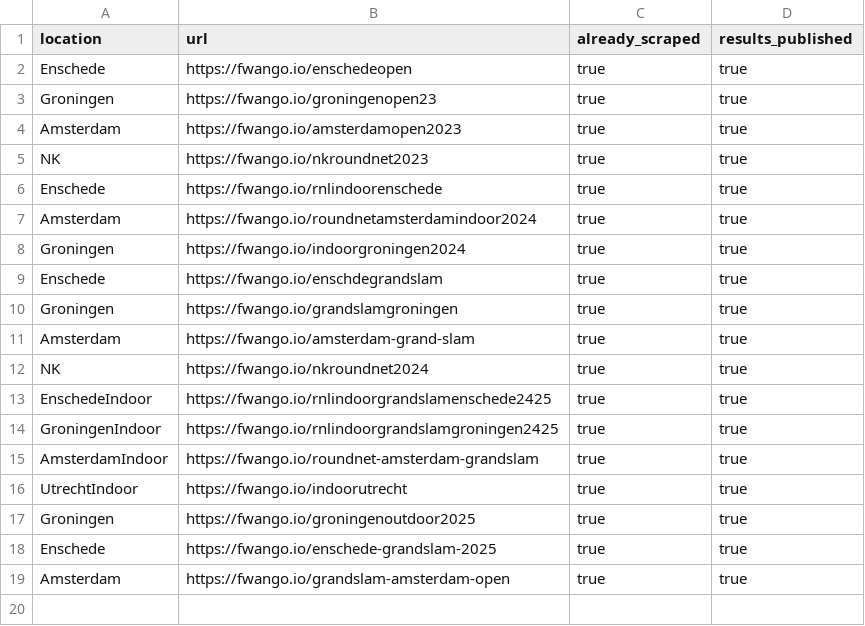
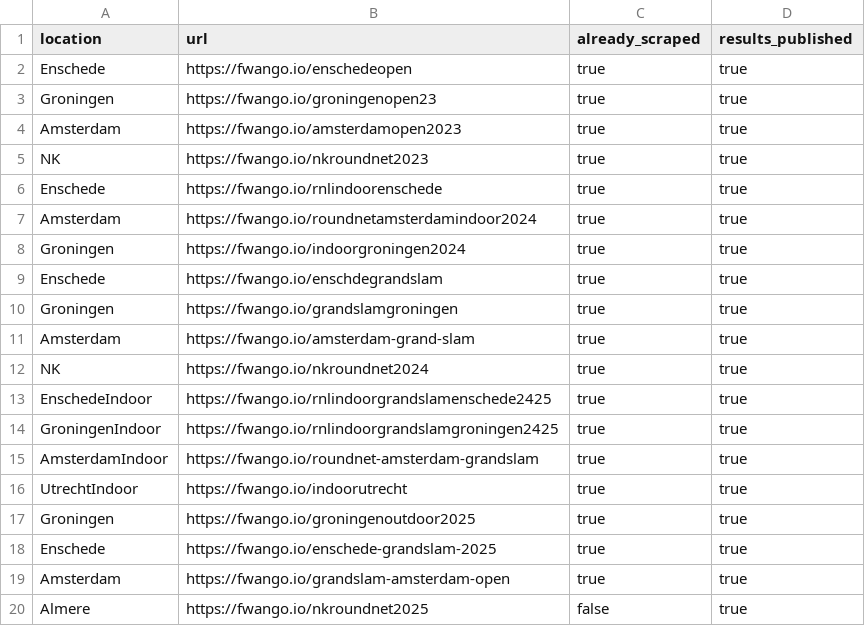
Before and after one commit to RudoBrus/dutch-roundnet-ranking, a CSV file: fwango_scraper/tournaments.csv, drawn as a sheet.

Commit message:
Add NK 2025

```diff
--- a/fwango_scraper/tournaments.csv
+++ b/fwango_scraper/tournaments.csv
@@ -19 +19,2 @@ Enschede,https://fwango.io/enschede-grandslam-2025,true,true
 Amsterdam,https://fwango.io/grandslam-amsterdam-open,true,true
+Almere,https://fwango.io/nkroundnet2025,false,true
```
